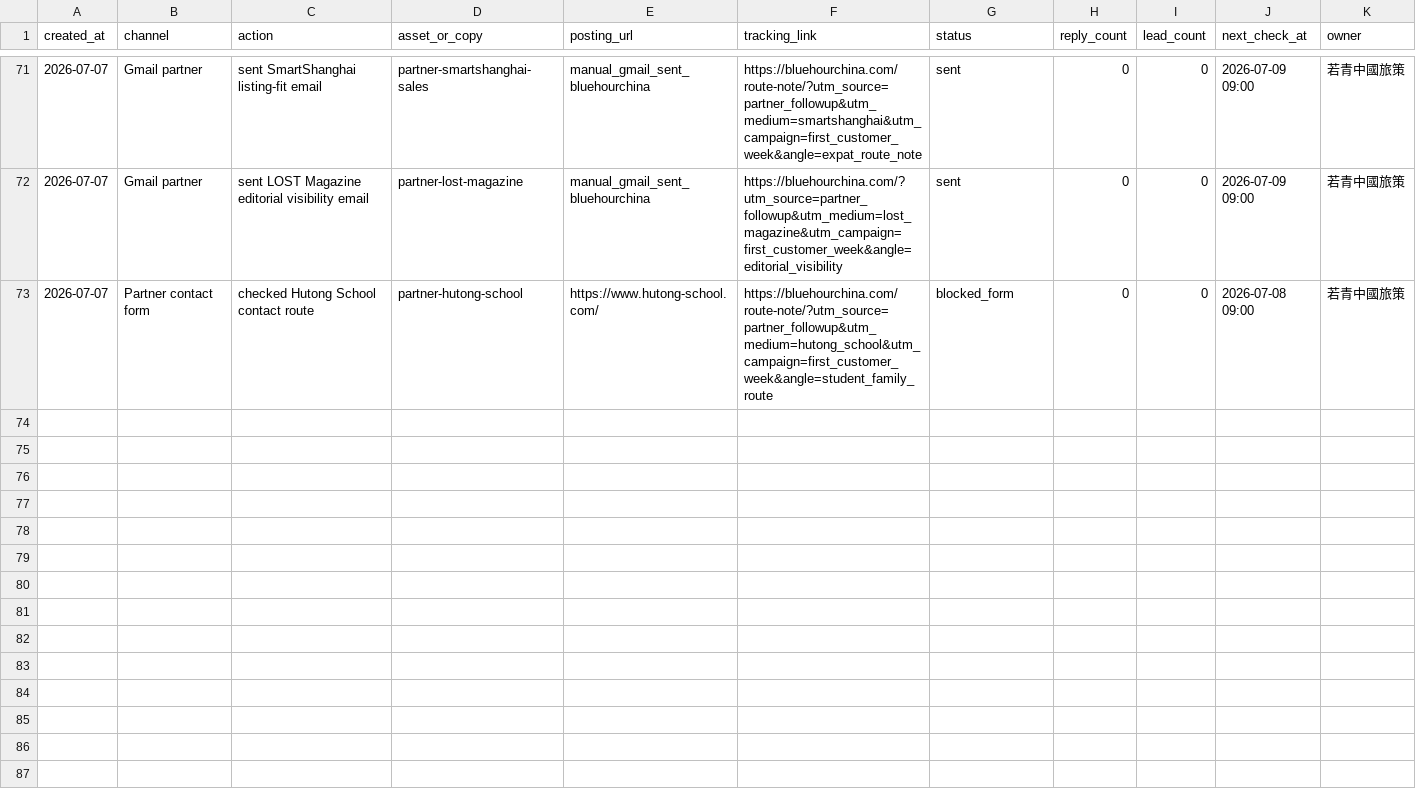
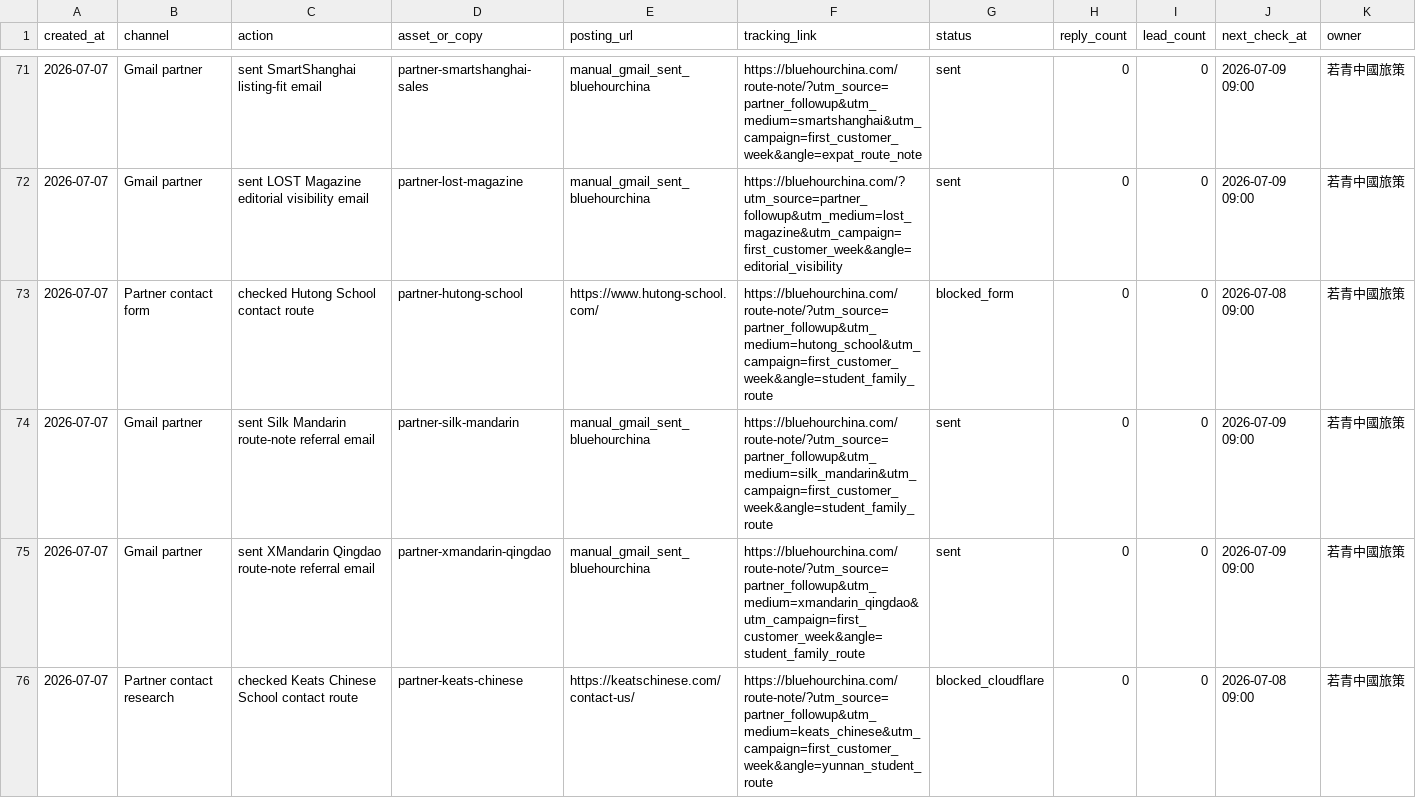
Before and after one commit to bluehourchina/bluehourchina.com, a CSV file: ops/first-customer-execution-log-2026-07-07.csv, drawn as a sheet; only a part is shown, gaps mark what is left out; rows hold the shown columns only; the diff covers the shown part only; the diff names each change by its address in the sheet, - before the commit and + after, or states it on an @@ line.

Commit message:
Log additional Mandarin school outreach

```diff
--- a/ops/first-customer-execution-log-2026-07-07.csv
+++ b/ops/first-customer-execution-log-2026-07-07.csv
+row 74: 2026-07-07 | Gmail partner | sent Silk Mandarin route-note referral email | partner-silk-mandarin | manual_gmail_sent_bluehourchina | https://bluehourchina.com/route-note/?utm_source=partner_followup&utm_medium=silk_mandarin&utm_campaign=first_customer_week&angle=student_family_route | sent | 0 | 0 | 2026-07-09 09:00 | 若青中國旅策
+row 75: 2026-07-07 | Gmail partner | sent XMandarin Qingdao route-note referral email | partner-xmandarin-qingdao | manual_gmail_sent_bluehourchina | https://bluehourchina.com/route-note/?utm_source=partner_followup&utm_medium=xmandarin_qingdao&utm_campaign=first_customer_week&angle=student_family_route | sent | 0 | 0 | 2026-07-09 09:00 | 若青中國旅策
+row 76: 2026-07-07 | Partner contact research | checked Keats Chinese School contact route | partner-keats-chinese | https://keatschinese.com/contact-us/ | https://bluehourchina.com/route-note/?utm_source=partner_followup&utm_medium=keats_chinese&utm_campaign=first_customer_week&angle=yunnan_student_route | blocked_cloudflare | 0 | 0 | 2026-07-08 09:00 | 若青中國旅策
```
Also changed, not shown: 2 added rows elsewhere in this file, ops/first-customer-followup-tracker-2026-07-07.csv, 1 other file.
